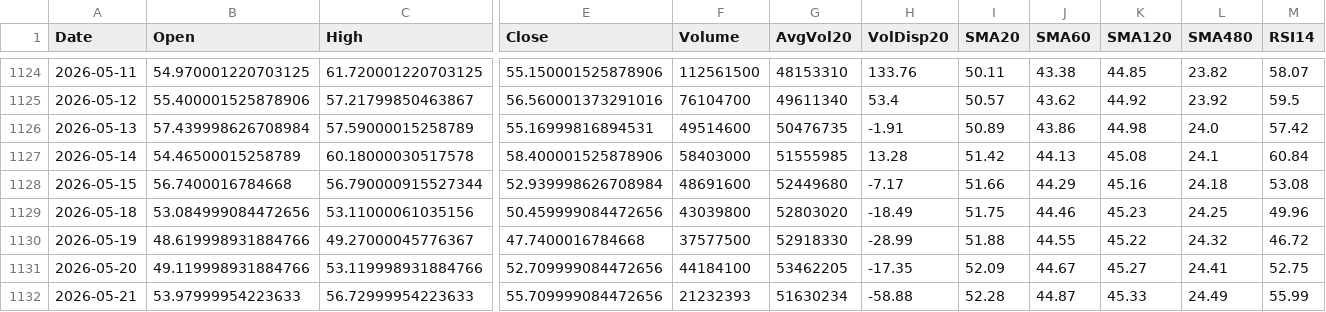
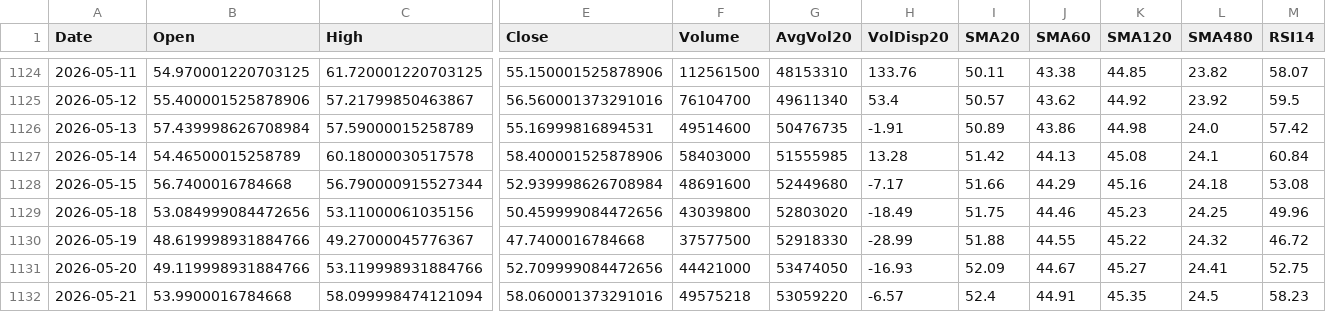
Before and after one commit to Junwoo-Genius/market-snapshot, a CSV file: public/csv/IREN_daily.csv, drawn as a sheet; only a part is shown, gaps mark what is left out; the diff covers the shown part only; the diff names each change by its address in the sheet, - before the commit and + after, or states it on an @@ line.

```diff
--- a/public/csv/IREN_daily.csv
+++ b/public/csv/IREN_daily.csv
-F1131 (Volume): 44184100
+F1131 (Volume): 44421000
-G1131 (AvgVol20): 53462205
+G1131 (AvgVol20): 53474050
-H1131 (VolDisp20): -17.35
+H1131 (VolDisp20): -16.93
-B1132 (Open): 53.97999954223633
+B1132 (Open): 53.9900016784668
-C1132 (High): 56.72999954223633
+C1132 (High): 58.099998474121094
-E1132 (Close): 55.709999084472656
+E1132 (Close): 58.060001373291016
-F1132 (Volume): 21232393
+F1132 (Volume): 49575218
-G1132 (AvgVol20): 51630234
+G1132 (AvgVol20): 53059220
-H1132 (VolDisp20): -58.88
+H1132 (VolDisp20): -6.57
-I1132 (SMA20): 52.28
+I1132 (SMA20): 52.4
-J1132 (SMA60): 44.87
+J1132 (SMA60): 44.91
-K1132 (SMA120): 45.33
+K1132 (SMA120): 45.35
-L1132 (SMA480): 24.49
+L1132 (SMA480): 24.5
-M1132 (RSI14): 55.99
+M1132 (RSI14): 58.23
```
Also changed, not shown: 4 edited cells elsewhere in this file, public/csv/META_daily.csv, public/csv/RIVN_daily.csv, 26 other files.
